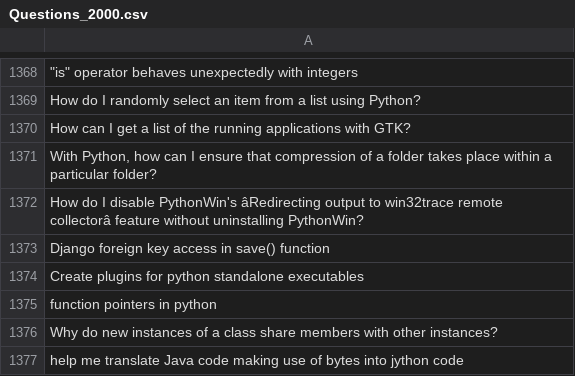
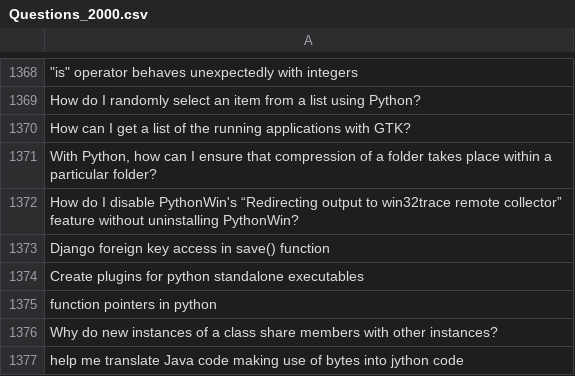
Before and after one commit to HeinrichGomTag/NaturalLanguageProcessing, a CSV file: Questions_2000.csv, drawn as a sheet; only a part is shown, gaps mark what is left out; the diff covers the shown part only; the diff names each change by its address in the sheet, - before the commit and + after, or states it on an @@ line.

```diff
--- a/Questions_2000.csv
+++ b/Questions_2000.csv
-A1372: …disable PythonWin's âRedirecting output to win32trace remote collectorâ feature without…
+A1372: …disable PythonWin's “Redirecting output to win32trace remote collector” feature without…
```
Also changed, not shown: 5 edited cells elsewhere in this file, TranslatedQuestions.csv, 1 other file.
